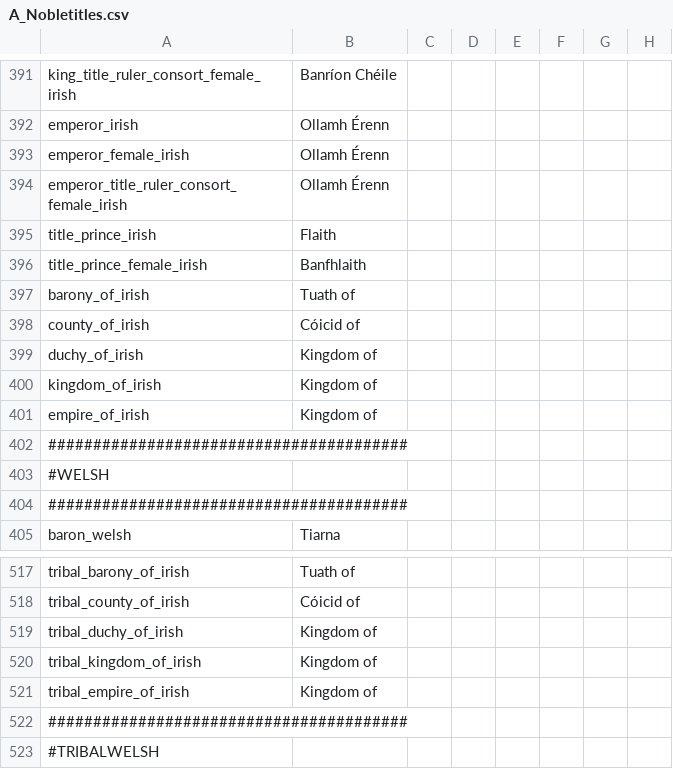
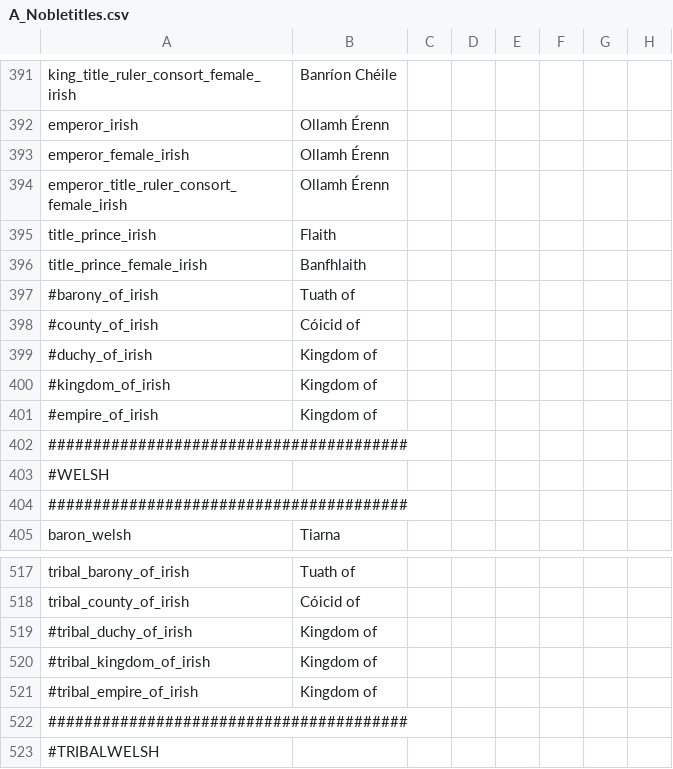
Before and after one commit to Archidemos/extradecisions, a CSV file: localisation/A_Nobletitles.csv, drawn as a sheet; only a part is shown, gaps mark what is left out; the diff names each change by its address in the sheet, - before the commit and + after, or states it on an @@ line.

```diff
--- a/localisation/A_Nobletitles.csv
+++ b/localisation/A_Nobletitles.csv
-A397: barony_of_irish
+A397: #barony_of_irish
-A398: county_of_irish
+A398: #county_of_irish
-A399: duchy_of_irish
+A399: #duchy_of_irish
-A400: kingdom_of_irish
+A400: #kingdom_of_irish
-A401: empire_of_irish
+A401: #empire_of_irish
-A519: tribal_duchy_of_irish
+A519: #tribal_duchy_of_irish
-A520: tribal_kingdom_of_irish
+A520: #tribal_kingdom_of_irish
-A521: tribal_empire_of_irish
+A521: #tribal_empire_of_irish
```
Also changed, not shown: 3 other files.
